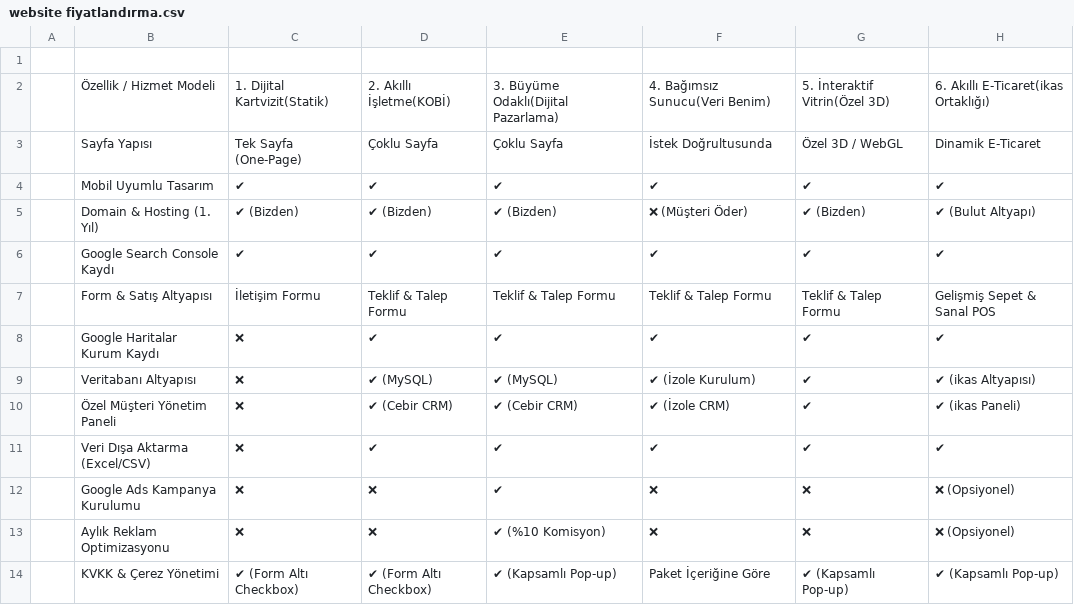
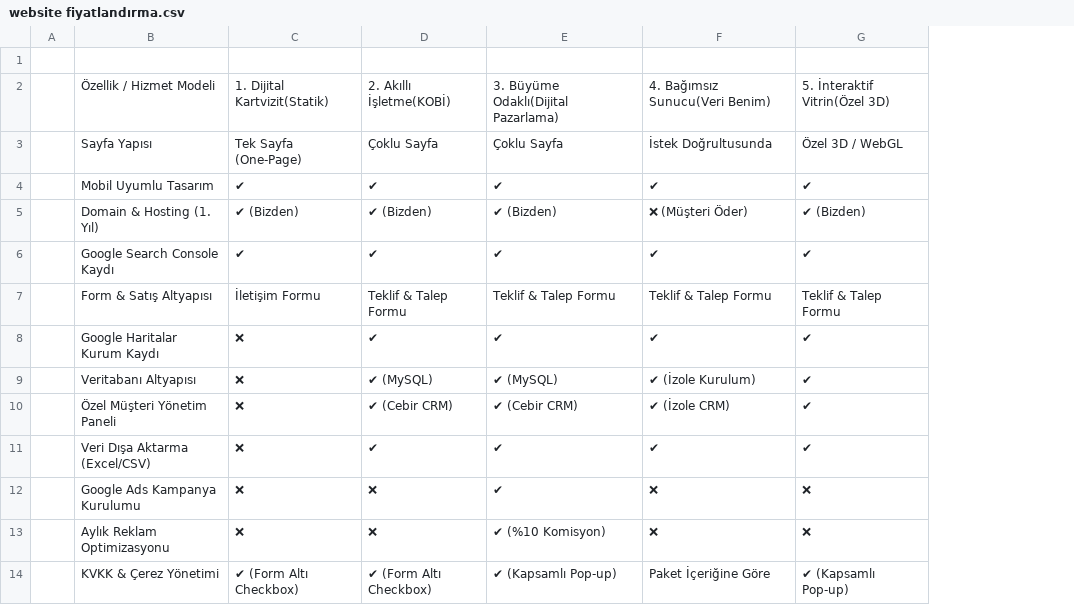
Before and after one commit to hknkcgl/cebirprojesite, a CSV file: website fiyatlandırma.csv, drawn as a sheet; only a part is shown; the diff names each change by its address in the sheet, - before the commit and + after, or states it on an @@ line.

Commit message:
feat: akıllı e-ticaret paketi kaldırıldı, 5 paketli yapıya geçildi

```diff
--- a/website fiyatlandırma.csv
+++ b/website fiyatlandırma.csv
-column H, rows 2-14: 6. Akıllı E-Ticaret(ikas Ortaklığı) | Dinamik E-Ticaret | ✔ | ✔ (Bulut Altyapı) | ✔ | Gelişmiş Sepet & Sanal POS | ✔ | ✔ (ikas Altyapısı) | ✔ (ikas Paneli) | ✔ | ❌ (Opsiyonel) | ❌ (Opsiyonel) | ✔ (Kapsamlı Pop-up)
```
Also changed, not shown: 1 other file.
